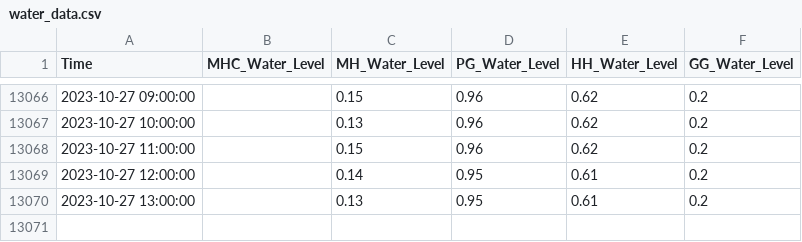
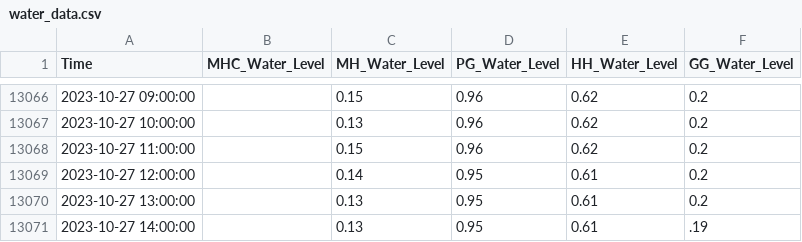
Before and after one commit to keep-asdf/streamlit, a CSV file: data/water_data.csv, drawn as a sheet; only a part is shown, gaps mark what is left out.

```diff
--- a/data/water_data.csv
+++ b/data/water_data.csv
@@ -13070 +13070,2 @@ Time,MHC_Water_Level,MH_Water_Level,PG_Water_Level,HH_Water_Level,GG_Water_Level
 2023-10-27 13:00:00,,0.13,0.95,0.61,0.2
+2023-10-27 14:00:00,,0.13,0.95,0.61,.19
```
Also changed, not shown: data/pred_with_CI.csv, data/true_pred_with_CI.csv, 2 other files.
